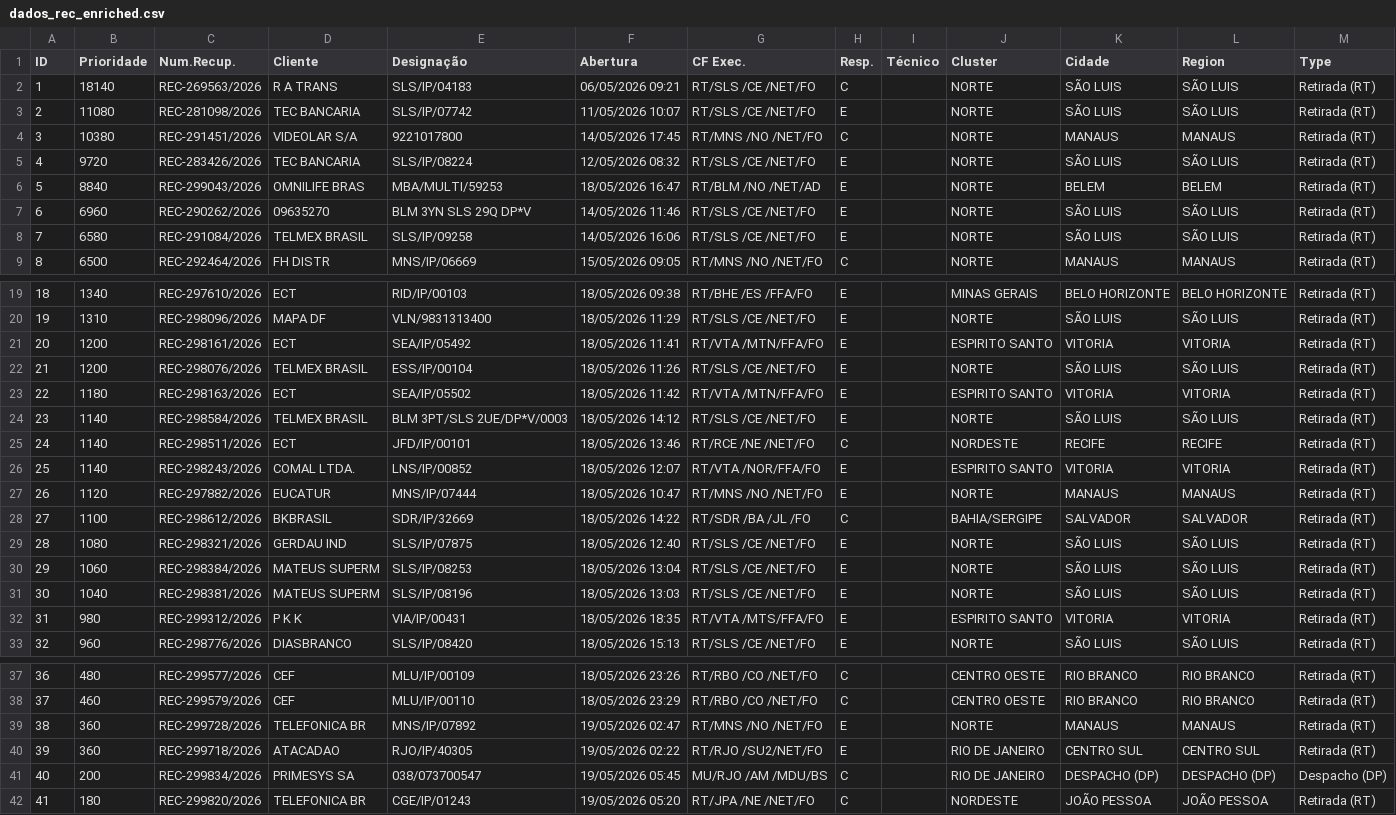
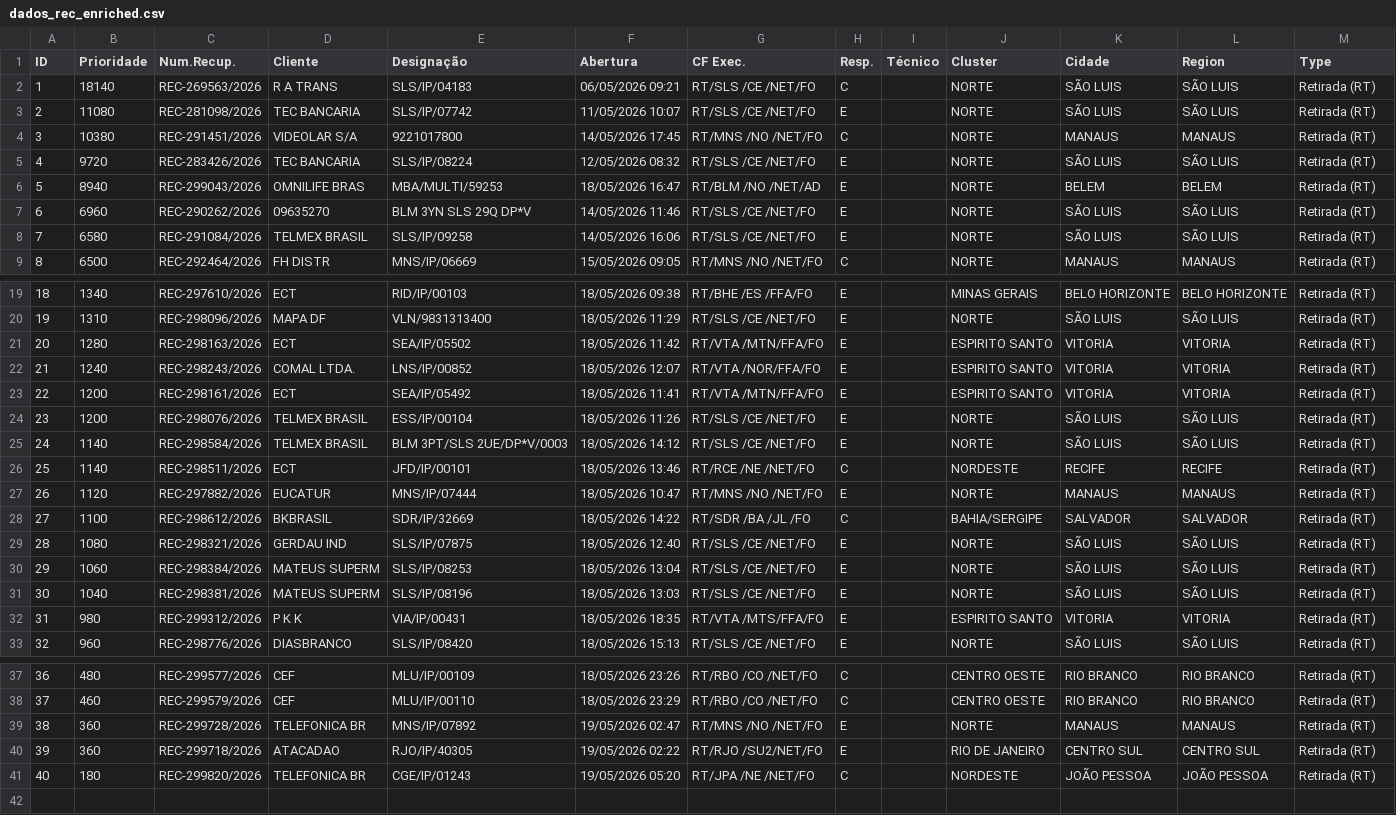
Before and after one commit to cpralonrj-pralon/embratel-sir, a CSV file: dados_rec_enriched.csv, drawn as a sheet; only a part is shown, gaps mark what is left out; removed rows and columns are numbered as before the commit, all else as after; the diff names each change by its address in the sheet, - before the commit and + after, or states it on an @@ line.

Commit message:
📊 Dados atualizados - 19/05/2026 06:42

```diff
--- a/dados_rec_enriched.csv
+++ b/dados_rec_enriched.csv
-B6 (Prioridade): 8840
+B6 (Prioridade): 8940
+row 21: 20 | 1280 | REC-298163/2026 | ECT | SEA/IP/05502 | 18/05/2026 11:42 | RT/VTA /MTN/FFA/FO | E |  | ESPIRITO SANTO | VITORIA | VITORIA | Retirada (RT)
+row 22: 21 | 1240 | REC-298243/2026 | COMAL LTDA. | LNS/IP/00852 | 18/05/2026 12:07 | RT/VTA /NOR/FFA/FO | E |  | ESPIRITO SANTO | VITORIA | VITORIA | Retirada (RT)
@@ column A (ID) renumbered from row 23 down @@
-row 23: 22 | 1180 | REC-298163/2026 | ECT | SEA/IP/05502 | 18/05/2026 11:42 | RT/VTA /MTN/FFA/FO | E |  | ESPIRITO SANTO | VITORIA | VITORIA | Retirada (RT)
-row 26: 25 | 1140 | REC-298243/2026 | COMAL LTDA. | LNS/IP/00852 | 18/05/2026 12:07 | RT/VTA /NOR/FFA/FO | E |  | ESPIRITO SANTO | VITORIA | VITORIA | Retirada (RT)
-row 41: 40 | 200 | REC-299834/2026 | PRIMESYS SA | 038/073700547 | 19/05/2026 05:45 | MU/RJO /AM /MDU/BS | C |  | RIO DE JANEIRO | DESPACHO (DP) | DESPACHO (DP) | Despacho (DP)
```
Also changed, not shown: dados_ral.csv, dados_ral_enriched.csv, 2 other files.
